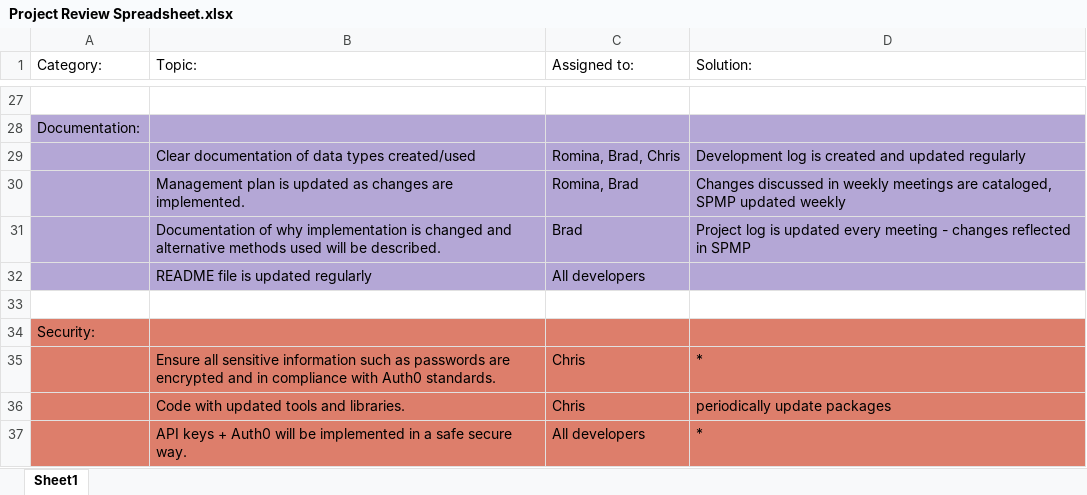
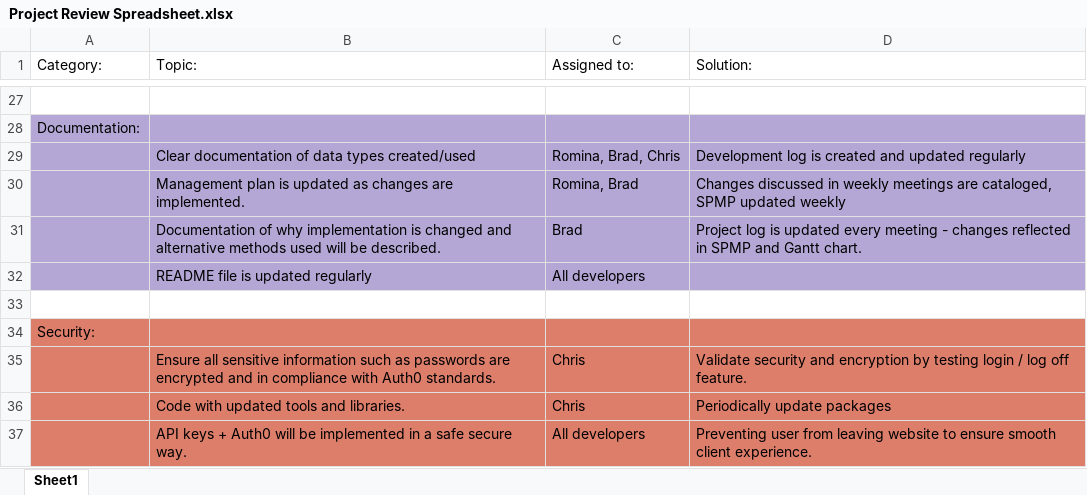
Before and after one commit to ChrisPastor/cosc412, an Excel workbook: documentation/Project Review Spreadsheet.xlsx, sheet Sheet1, drawn as a sheet; only a part is shown, gaps mark what is left out; values as stored, in another font and other column widths than the file's, no borders; charts and pictures not drawn; the diff names each change by its address in the sheet, - before the commit and + after, or states it on an @@ line.

Commit message:
Add files via upload
Updated Project Review Spreadsheet

```diff
--- a/documentation/Project Review Spreadsheet.xlsx (sheet Sheet1)
+++ b/documentation/Project Review Spreadsheet.xlsx (sheet Sheet1)
-D31 (Solution:): …in SPMP
+D31 (Solution:): …in SPMP and Gantt chart.
-D35 (Solution:): *
+D35 (Solution:): Validate security and encryption by testing login / log off feature.
-D36 (Solution:): periodically update packages
+D36 (Solution:): Periodically update packages
-D37 (Solution:): *
+D37 (Solution:): Preventing user from leaving website to ensure smooth client experience.
```
Also changed, not shown: charts or pictures.
